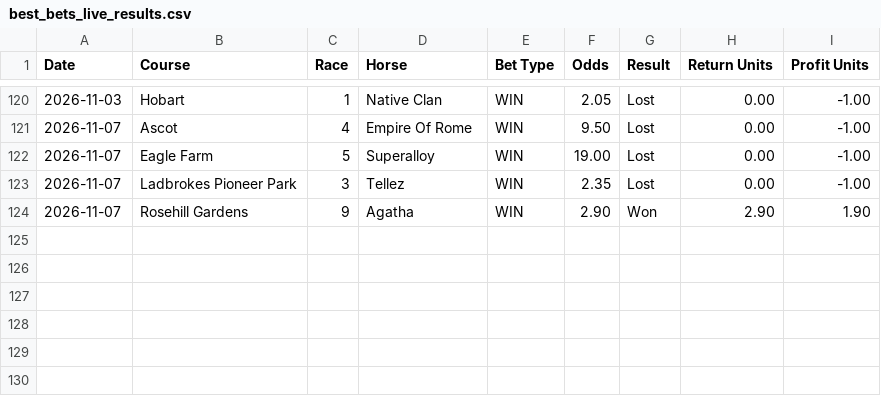
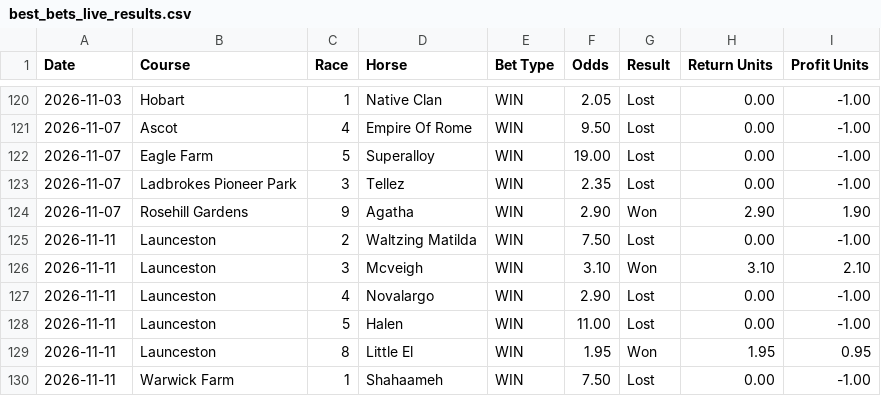
Before and after one commit to puntingiq/puntingiq-site, a CSV file: reports/latest/best_bets_live_results.csv, drawn as a sheet; only a part is shown, gaps mark what is left out; the diff names each change by its address in the sheet, - before the commit and + after, or states it on an @@ line.

```diff
--- a/reports/latest/best_bets_live_results.csv
+++ b/reports/latest/best_bets_live_results.csv
+row 125: 2026-11-11 | Launceston | 2 | Waltzing Matilda | WIN | 7.50 | Lost | 0.00 | -1.00
+row 126: 2026-11-11 | Launceston | 3 | Mcveigh | WIN | 3.10 | Won | 3.10 | 2.10
+row 127: 2026-11-11 | Launceston | 4 | Novalargo | WIN | 2.90 | Lost | 0.00 | -1.00
+row 128: 2026-11-11 | Launceston | 5 | Halen | WIN | 11.00 | Lost | 0.00 | -1.00
+row 129: 2026-11-11 | Launceston | 8 | Little El | WIN | 1.95 | Won | 1.95 | 0.95
+row 130: 2026-11-11 | Warwick Farm | 1 | Shahaameh | WIN | 7.50 | Lost | 0.00 | -1.00
```
Also changed, not shown: reports/latest/system_bets_live_results.csv, reports/latest/web_product_status.csv, 28 other files.
